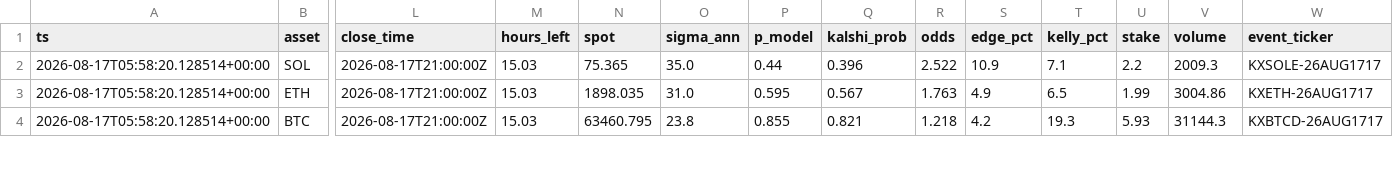
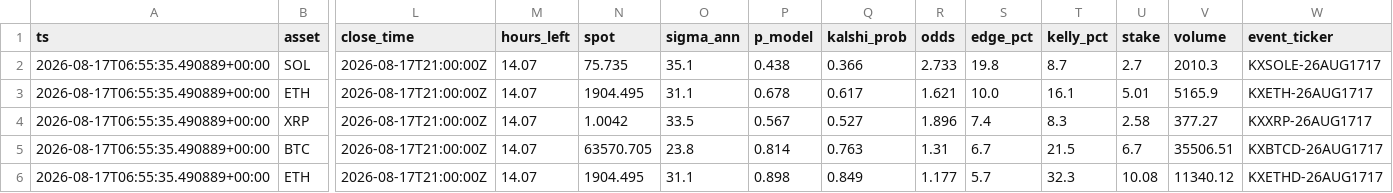
Before and after one commit to JorgeCampe/crypto-signals-bot, a CSV file: crypto_signals_bot/data/signals.csv, drawn as a sheet; only a part is shown, gaps mark what is left out; addresses are those after the commit; rows hold the shown columns only; the diff covers the shown part only; the diff names each change by its address in the sheet, - before the commit and + after, or states it on an @@ line.

```diff
--- a/crypto_signals_bot/data/signals.csv
+++ b/crypto_signals_bot/data/signals.csv
-A2:A3 (ts): 2026-08-17T05:58:20.128514+00:00
+A2:A3 (ts): 2026-08-17T06:55:35.490889+00:00
-M2:M3 (hours_left): 15.03
+M2:M3 (hours_left): 14.07
-N2 (spot): 75.365
+N2 (spot): 75.735
-O2 (sigma_ann): 35.0
+O2 (sigma_ann): 35.1
-P2 (p_model): 0.44
+P2 (p_model): 0.438
-Q2 (kalshi_prob): 0.396
+Q2 (kalshi_prob): 0.366
-R2 (odds): 2.522
+R2 (odds): 2.733
-S2 (edge_pct): 10.9
+S2 (edge_pct): 19.8
-T2 (kelly_pct): 7.1
+T2 (kelly_pct): 8.7
-U2 (stake): 2.2
+U2 (stake): 2.7
-V2 (volume): 2009.3
+V2 (volume): 2010.3
-N3 (spot): 1898.035
+N3 (spot): 1904.495
-O3 (sigma_ann): 31.0
+O3 (sigma_ann): 31.1
-P3 (p_model): 0.595
+P3 (p_model): 0.678
-Q3 (kalshi_prob): 0.567
+Q3 (kalshi_prob): 0.617
-R3 (odds): 1.763
+R3 (odds): 1.621
-S3 (edge_pct): 4.9
+S3 (edge_pct): 10.0
-T3 (kelly_pct): 6.5
+T3 (kelly_pct): 16.1
-U3 (stake): 1.99
+U3 (stake): 5.01
-V3 (volume): 3004.86
+V3 (volume): 5165.9
+row 4: 2026-08-17T06:55:35.490889+00:00 | XRP | 2026-08-17T21:00:00Z | 14.07 | 1.0042 | 33.5 | 0.567 | 0.527 | 1.896 | 7.4 | 8.3 | 2.58 | 377.27 | KXXRP-26AUG1717
-A5 (ts): 2026-08-17T05:58:20.128514+00:00
+A5 (ts): 2026-08-17T06:55:35.490889+00:00
-M5 (hours_left): 15.03
+M5 (hours_left): 14.07
-N5 (spot): 63460.795
+N5 (spot): 63570.705
-P5 (p_model): 0.855
+P5 (p_model): 0.814
-Q5 (kalshi_prob): 0.821
+Q5 (kalshi_prob): 0.763
-R5 (odds): 1.218
+R5 (odds): 1.31
-S5 (edge_pct): 4.2
+S5 (edge_pct): 6.7
-T5 (kelly_pct): 19.3
+T5 (kelly_pct): 21.5
-U5 (stake): 5.93
+U5 (stake): 6.7
-V5 (volume): 31144.3
+V5 (volume): 35506.51
+row 6: 2026-08-17T06:55:35.490889+00:00 | ETH | 2026-08-17T21:00:00Z | 14.07 | 1904.495 | 31.1 | 0.898 | 0.849 | 1.177 | 5.7 | 32.3 | 10.08 | 11340.12 | KXETHD-26AUG1717
```
Also changed, not shown: 3 added rows, 1 removed row and 20 edited cells elsewhere in this file, crypto_signals_bot/data/equity.csv, crypto_signals_bot/data/positions.csv, 2 other files.
